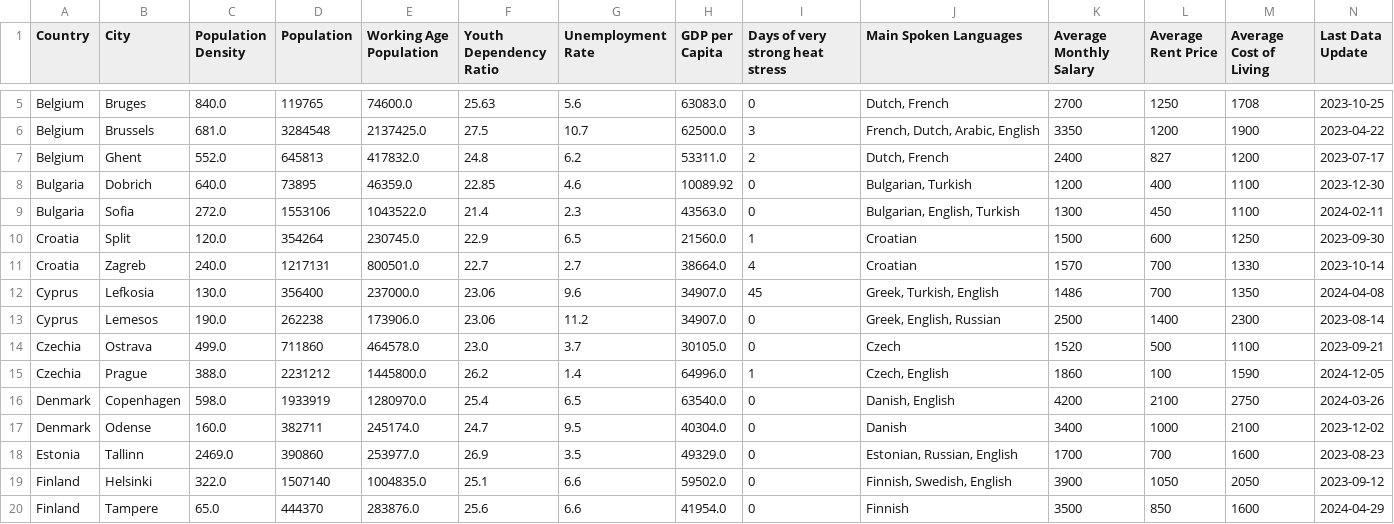
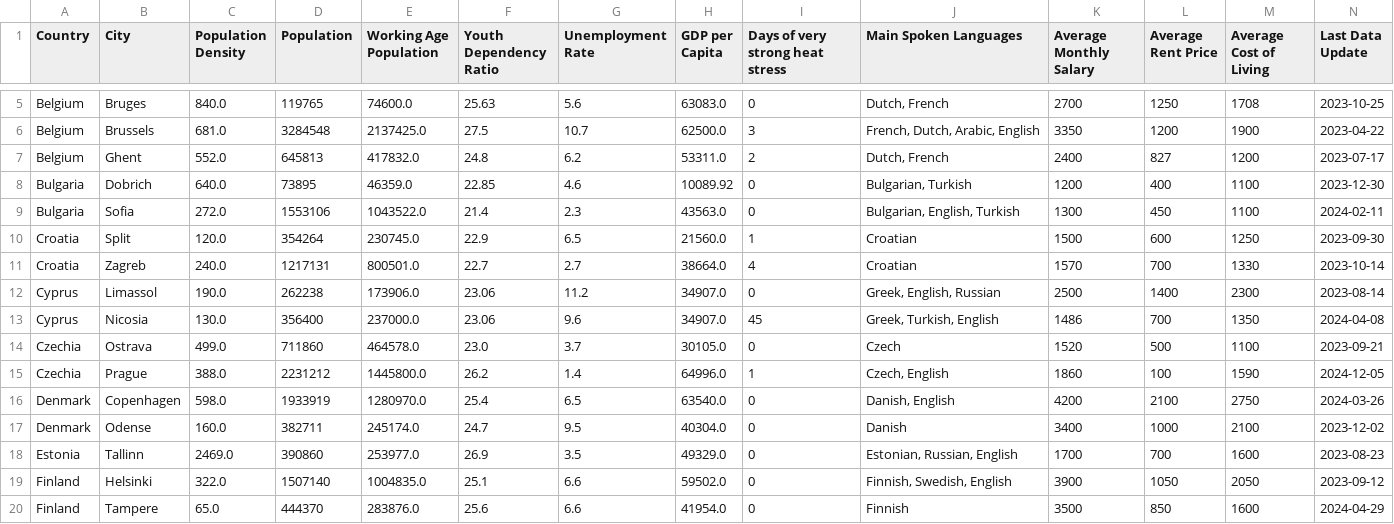
Before and after one commit to afonsolince06/-Where-should-I-live-PDS-Project, a CSV file: city_data_cleaned.csv, drawn as a sheet; only a part is shown, gaps mark what is left out; removed rows and columns are numbered as before the commit, all else as after; rows hold the shown columns only; the diff names each change by its address in the sheet, - before the commit and + after, or states it on an @@ line.

```diff
--- a/city_data_cleaned.csv
+++ b/city_data_cleaned.csv
-row 12: Cyprus | Lefkosia | 130.0 | 356400 | 237000.0 | 23.06 | 9.6 | 34907.0 | 45 | Greek, Turkish, English | 1486 | 700 | 1350 | 2024-04-08
-B12 (City): Lemesos
+B12 (City): Limassol
+row 13: Cyprus | Nicosia | 130.0 | 356400 | 237000.0 | 23.06 | 9.6 | 34907.0 | 45 | Greek, Turkish, English | 1486 | 700 | 1350 | 2024-04-08
```
Also changed, not shown: city_data_with_coords.csv, 4 other files.
